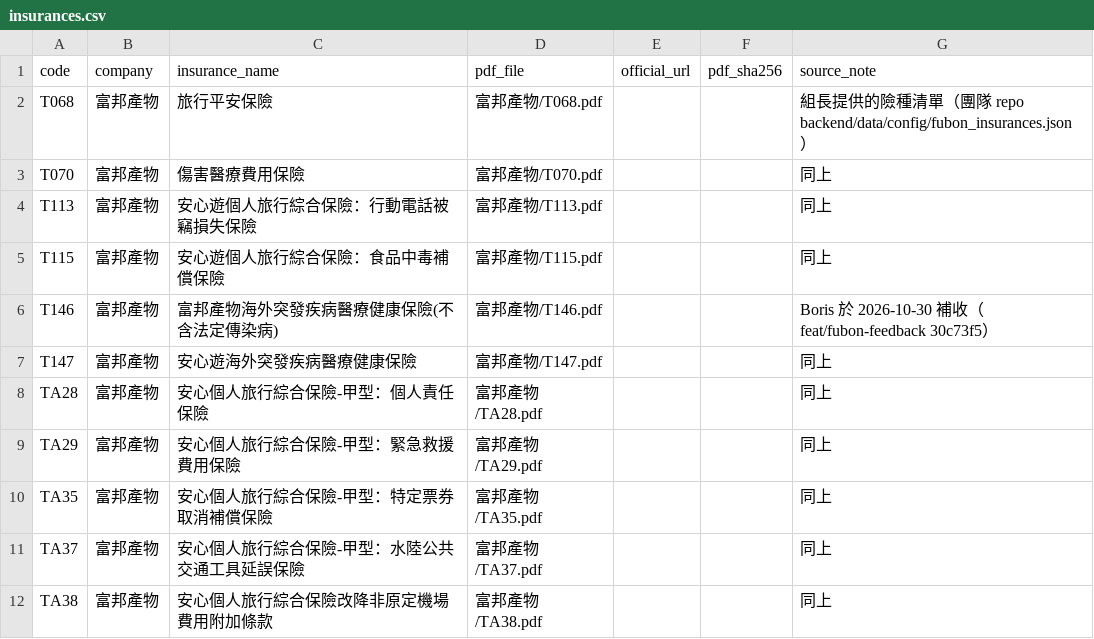
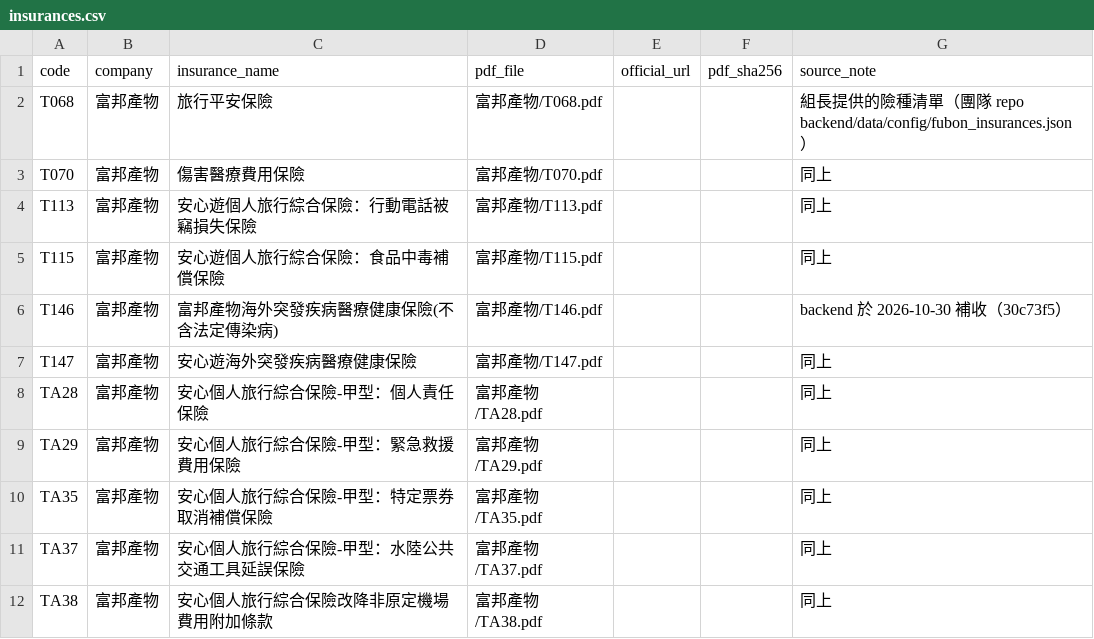
Before and after one commit to kurotyan514/gae265-03-group-project, a CSV file: tools/chunk-validator/config/insurances.csv, drawn as a sheet; only a part is shown.

```diff
--- a/tools/chunk-validator/config/insurances.csv
+++ b/tools/chunk-validator/config/insurances.csv
@@ -5,3 +5,3 @@ T113,富邦產物,安心遊個人旅行綜合保險：行動電話被竊損失
 T115,富邦產物,安心遊個人旅行綜合保險：食品中毒補償保險,富邦產物/T115.pdf,,,同上
-T146,富邦產物,富邦產物海外突發疾病醫療健康保險(不含法定傳染病),富邦產物/T146.pdf,,,Boris 於 2026-10-30 補收（feat/fubon-feedback 30c73f5）
+T146,富邦產物,富邦產物海外突發疾病醫療健康保險(不含法定傳染病),富邦產物/T146.pdf,,,backend 於 2026-10-30 補收（30c73f5）
 T147,富邦產物,安心遊海外突發疾病醫療健康保險,富邦產物/T147.pdf,,,同上
```
Also changed, not shown: 11 other files.
